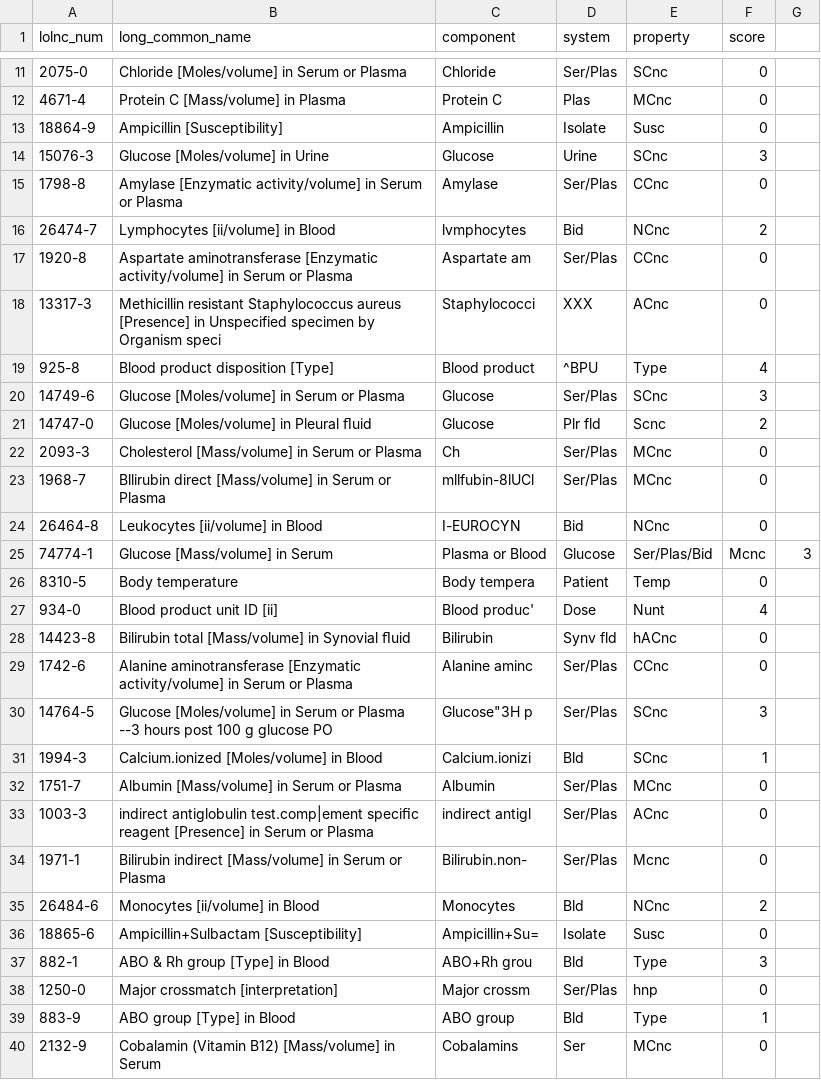
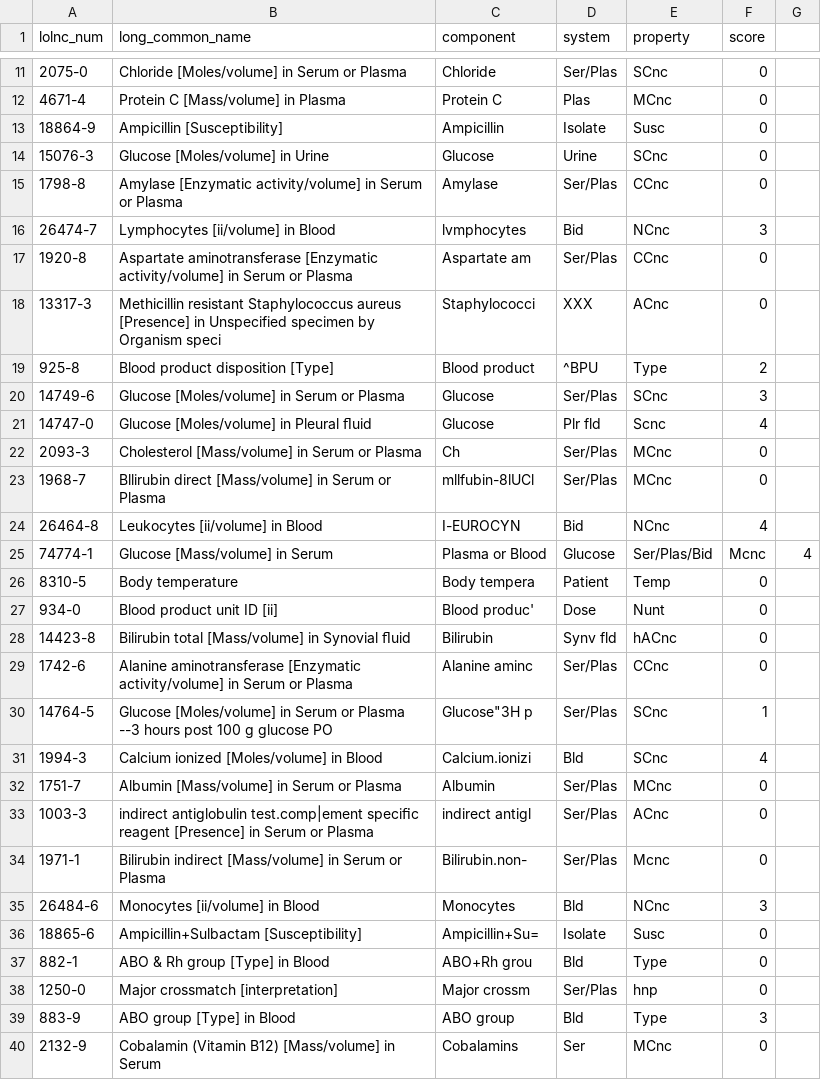
Before and after one commit to angeligareta/machine-learned-ranking, a CSV file: data/dataset_2_modified.csv, drawn as a sheet; only a part is shown, gaps mark what is left out; the diff covers the shown part only; the diff names each change by its address in the sheet, - before the commit and + after, or states it on an @@ line.

```diff
--- a/data/dataset_2_modified.csv
+++ b/data/dataset_2_modified.csv
-F14 (score): 3
+F14 (score): 0
-F16 (score): 2
+F16 (score): 3
-F19 (score): 4
+F19 (score): 2
-F21 (score): 2
+F21 (score): 4
-F24 (score): 0
+F24 (score): 4
-G25: 3
+G25: 4
-F27 (score): 4
+F27 (score): 0
-F30 (score): 3
+F30 (score): 1
-B31 (long_common_name): Calcium.ionized [Moles/volume] in Blood
+B31 (long_common_name): Calcium ionized [Moles/volume] in Blood
-F31 (score): 1
+F31 (score): 4
-F35 (score): 2
+F35 (score): 3
-F37 (score): 3
+F37 (score): 0
-F39 (score): 1
+F39 (score): 3
```
Also changed, not shown: 7 edited cells elsewhere in this file, data/dataset_1.csv, data/dataset_1_modified.csv, 3 other files.
